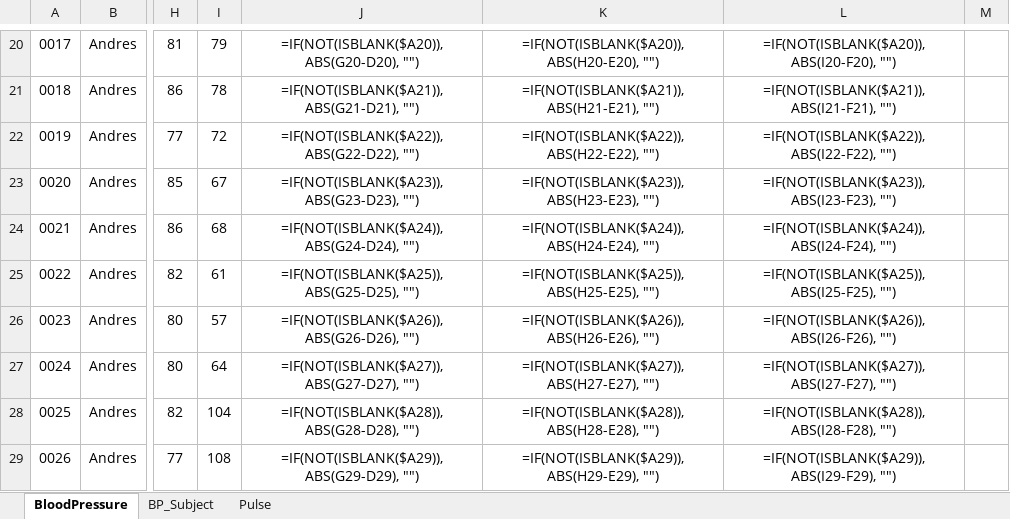
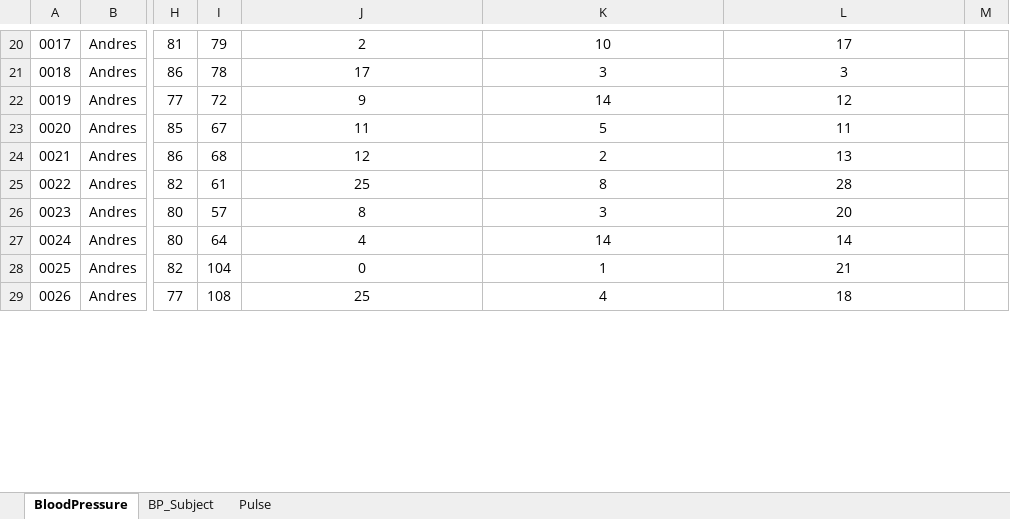
Before and after one commit to Robcib-GIT/Soft-Actuator-Measurement, an Excel workbook: Otros/Pruebas/Python/Finales/data/RESULTADOS.xlsx, sheet BloodPressure, drawn as a sheet; only a part is shown, gaps mark what is left out; values as stored, in another font and other column widths than the file's, no borders; formulas without a stored value are shown as written; conditional formats not drawn; the diff covers the shown part only; the diff names each change by its address in the sheet, - before the commit and + after, or states it on an @@ line.

```diff
--- a/Otros/Pruebas/Python/Finales/data/RESULTADOS.xlsx (sheet BloodPressure)
+++ b/Otros/Pruebas/Python/Finales/data/RESULTADOS.xlsx (sheet BloodPressure)
-J20: =IF(NOT(ISBLANK($A20)), ABS(G20-D20), "")
+J20: 2
-K20: =IF(NOT(ISBLANK($A20)), ABS(H20-E20), "")
+K20: 10
-L20: =IF(NOT(ISBLANK($A20)), ABS(I20-F20), "")
+L20: 17
-J21: =IF(NOT(ISBLANK($A21)), ABS(G21-D21), "")
+J21: 17
-K21: =IF(NOT(ISBLANK($A21)), ABS(H21-E21), "")
+K21: 3
-L21: =IF(NOT(ISBLANK($A21)), ABS(I21-F21), "")
+L21: 3
-J22: =IF(NOT(ISBLANK($A22)), ABS(G22-D22), "")
+J22: 9
-K22: =IF(NOT(ISBLANK($A22)), ABS(H22-E22), "")
+K22: 14
-L22: =IF(NOT(ISBLANK($A22)), ABS(I22-F22), "")
+L22: 12
-J23: =IF(NOT(ISBLANK($A23)), ABS(G23-D23), "")
+J23: 11
-K23: =IF(NOT(ISBLANK($A23)), ABS(H23-E23), "")
+K23: 5
-L23: =IF(NOT(ISBLANK($A23)), ABS(I23-F23), "")
+L23: 11
-J24: =IF(NOT(ISBLANK($A24)), ABS(G24-D24), "")
+J24: 12
-K24: =IF(NOT(ISBLANK($A24)), ABS(H24-E24), "")
+K24: 2
-L24: =IF(NOT(ISBLANK($A24)), ABS(I24-F24), "")
+L24: 13
-J25: =IF(NOT(ISBLANK($A25)), ABS(G25-D25), "")
+J25: 25
-K25: =IF(NOT(ISBLANK($A25)), ABS(H25-E25), "")
+K25: 8
-L25: =IF(NOT(ISBLANK($A25)), ABS(I25-F25), "")
+L25: 28
-J26: =IF(NOT(ISBLANK($A26)), ABS(G26-D26), "")
+J26: 8
-K26: =IF(NOT(ISBLANK($A26)), ABS(H26-E26), "")
+K26: 3
-L26: =IF(NOT(ISBLANK($A26)), ABS(I26-F26), "")
+L26: 20
-J27: =IF(NOT(ISBLANK($A27)), ABS(G27-D27), "")
+J27: 4
-K27: =IF(NOT(ISBLANK($A27)), ABS(H27-E27), "")
+K27: 14
-L27: =IF(NOT(ISBLANK($A27)), ABS(I27-F27), "")
+L27: 14
-J28: =IF(NOT(ISBLANK($A28)), ABS(G28-D28), "")
+J28: 0
-K28: =IF(NOT(ISBLANK($A28)), ABS(H28-E28), "")
+K28: 1
-L28: =IF(NOT(ISBLANK($A28)), ABS(I28-F28), "")
+L28: 21
-J29: =IF(NOT(ISBLANK($A29)), ABS(G29-D29), "")
+J29: 25
-K29: =IF(NOT(ISBLANK($A29)), ABS(H29-E29), "")
+K29: 4
-L29: =IF(NOT(ISBLANK($A29)), ABS(I29-F29), "")
+L29: 18
```
Also changed, not shown: 159 edited cells elsewhere in this sheet, sheet BP_Subject.
